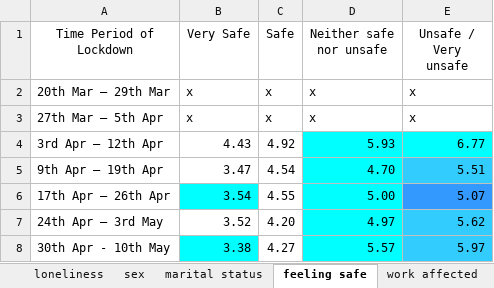
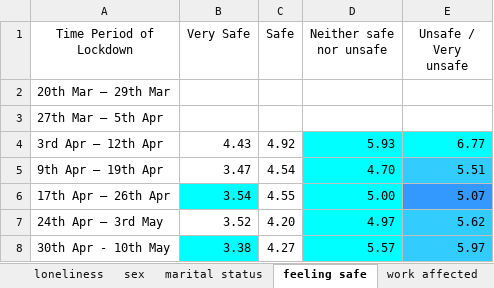
Before and after one commit to midbrain1/programming_for_data, an Excel workbook: Data Sets/Covid_Anx.xlsx, sheet feeling safe, drawn as a sheet; values as stored, in another font and other column widths than the file's, no borders; the diff names each change by its address in the sheet, - before the commit and + after, or states it on an @@ line.

Commit message:
Add files via upload

```diff
--- a/Data Sets/Covid_Anx.xlsx (sheet feeling safe)
+++ b/Data Sets/Covid_Anx.xlsx (sheet feeling safe)
-B2:B3 (Very Safe): x
+B2:B3 (Very Safe): (empty)
-C2:C3 (Safe): x
+C2:C3 (Safe): (empty)
-D2:D3 (Neither safe nor unsafe): x
+D2:D3 (Neither safe nor unsafe): (empty)
-E2:E3 (Unsafe / Very unsafe): x
+E2:E3 (Unsafe / Very unsafe): (empty)
```
Also changed, not shown: sheet work affected.
